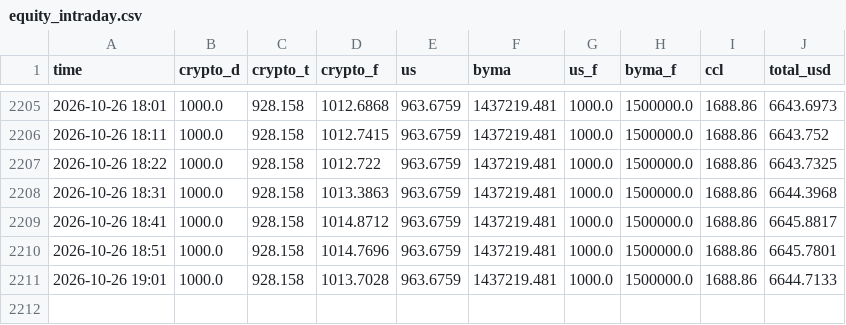
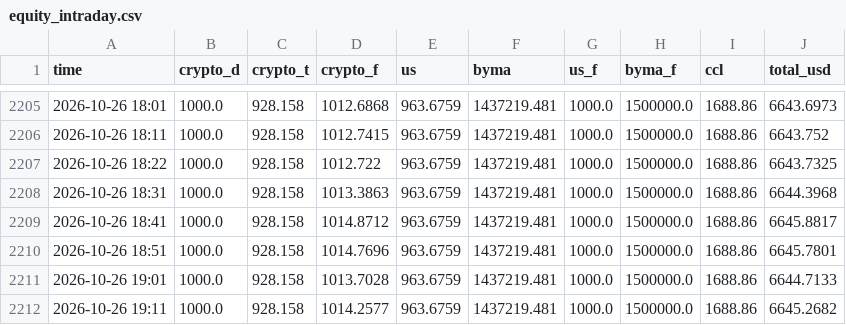
Before and after one commit to ivanbarone0114-wq/Trading-Bot, a CSV file: state/equity_intraday.csv, drawn as a sheet; only a part is shown, gaps mark what is left out; the diff names each change by its address in the sheet, - before the commit and + after, or states it on an @@ line.

```diff
--- a/state/equity_intraday.csv
+++ b/state/equity_intraday.csv
+row 2212: 2026-10-26 19:11 | 1000.0 | 928.158 | 1014.2577 | 963.6759 | 1437219.481 | 1000.0 | 1500000.0 | 1688.86 | 6645.2682
```
Also changed, not shown: 2 other files.
